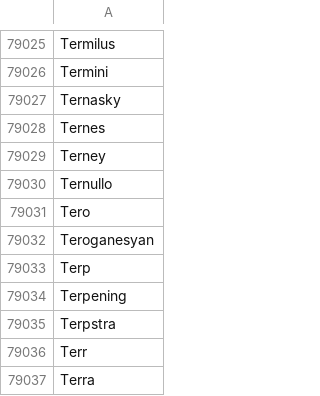
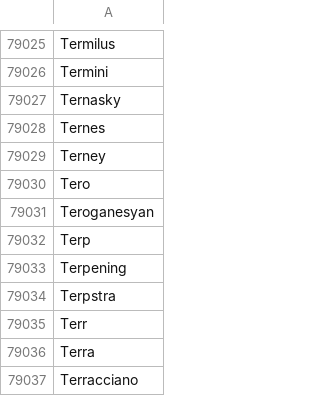
Before and after one commit to jillesvangurp/inbot-testfixtures, a CSV file: src/main/resources/inbot-testfixtures/lastnames.csv, drawn as a sheet; only a part is shown, gaps mark what is left out; the shorter side is filled out with more unchanged rows.

Commit message:
remove name that contains the string null since it messes up our null detector sometimes :-)

```diff
--- a/src/main/resources/inbot-testfixtures/lastnames.csv
+++ b/src/main/resources/inbot-testfixtures/lastnames.csv
@@ -79029,3 +79029,2 @@ Ternes
 Terney
-Ternullo
 Tero
```
